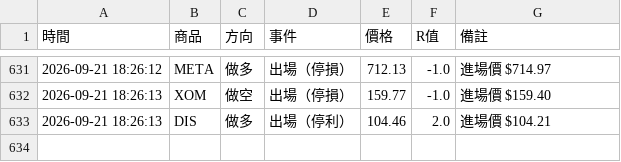
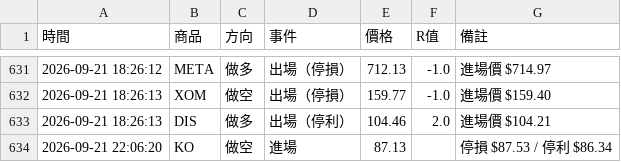
Before and after one commit to stupidyaoyao/my-quant-project, a CSV file: orb_log.csv, drawn as a sheet; only a part is shown, gaps mark what is left out.

```diff
--- a/orb_log.csv
+++ b/orb_log.csv
@@ -633 +633,2 @@
 2026-09-21 18:26:13,DIS,做多,出場（停利）,104.46,2.0,進場價 $104.21
+2026-09-21 22:06:20,KO,做空,進場,87.13,,停損 $87.53 / 停利 $86.34
```
Also changed, not shown: 1 other file.
